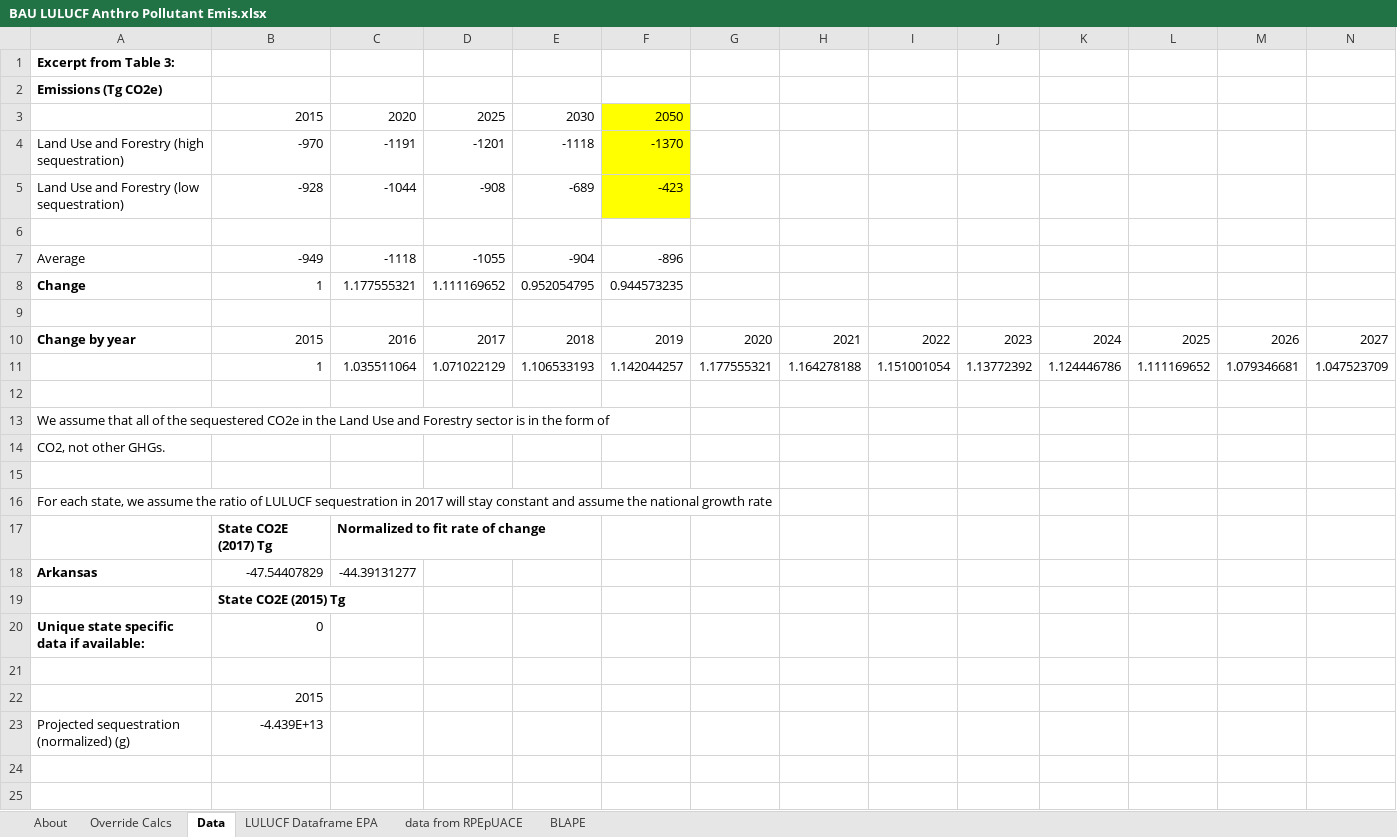
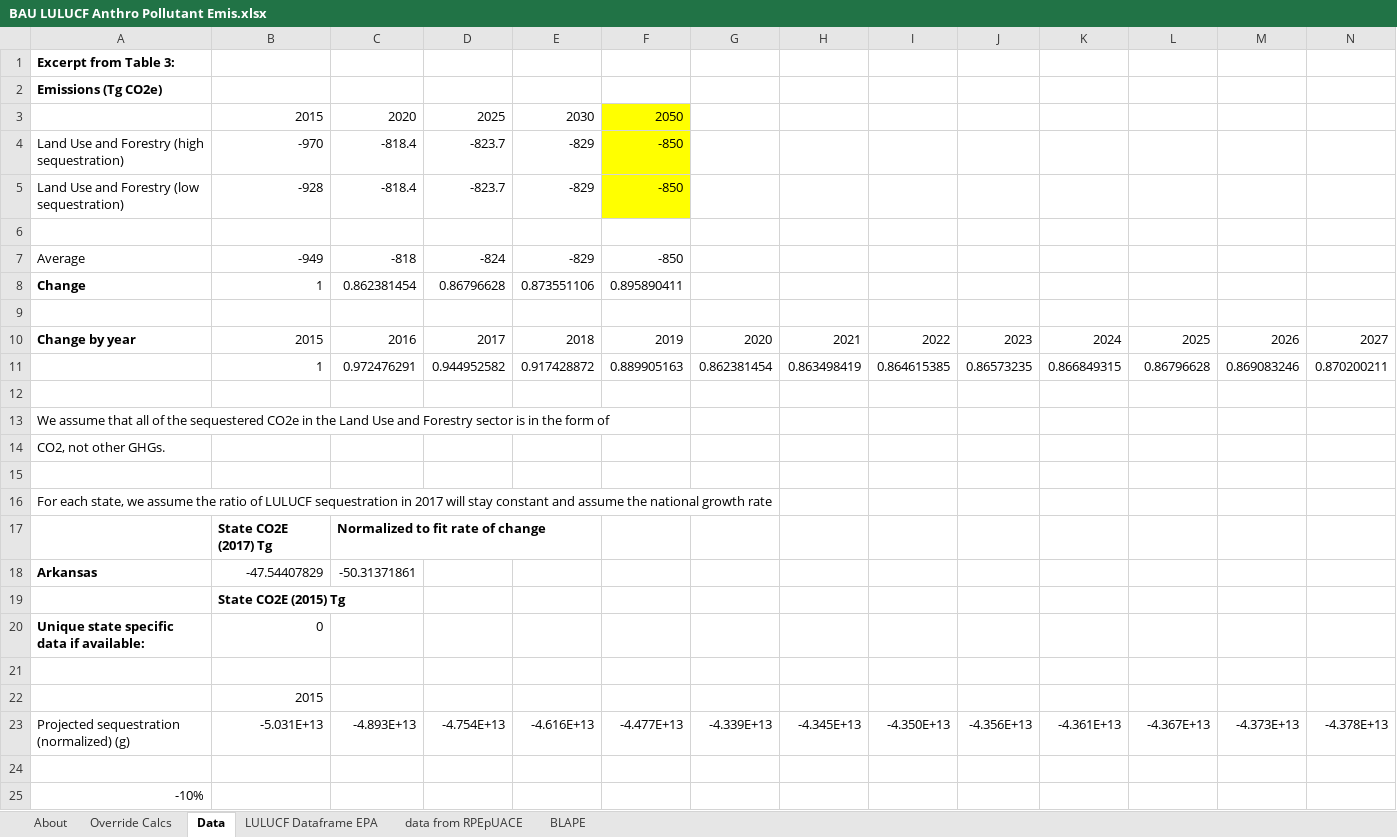
Before and after one commit to EnergyInnovation/eps-arkansas, an Excel workbook: InputData/land/BLAPE/BAU LULUCF Anthro Pollutant Emis.xlsx, sheet Data, drawn as a sheet; only a part is shown; values as stored, in another font and other column widths than the file's, no borders; removed rows and columns are numbered as before the commit, all else as after; rows hold the shown columns only; the diff names each change by its address in the sheet, - before the commit and + after, or states it on an @@ line.

```diff
--- a/InputData/land/BLAPE/BAU LULUCF Anthro Pollutant Emis.xlsx (sheet Data)
+++ b/InputData/land/BLAPE/BAU LULUCF Anthro Pollutant Emis.xlsx (sheet Data)
-C4: -1191
+C4: -818.4
-D4: -1201
+D4: -823.7
-E4: -1118
+E4: -829
-F4: -1370
+F4: -850
-C5: -1044
+C5: -818.4
-D5: -908
+D5: -823.7
-E5: -689
+E5: -829
-F5: -423
+F5: -850
-C7: -1118
+C7: -818
-D7: -1055
+D7: -824
-E7: -904
+E7: -829
-F7: -896
+F7: -850
-C8: 1.177555321
+C8: 0.862381454
-D8: 1.111169652
+D8: 0.86796628
-E8: 0.952054795
+E8: 0.873551106
-F8: 0.944573235
+F8: 0.895890411
-row 11:  | 1 | 1.035511064 | 1.071022129 | 1.106533193 | 1.142044257 | 1.177555321 | 1.164278188 | 1.151001054 | 1.13772392 | 1.124446786 | 1.111169652 | 1.079346681 | 1.047523709
+row 11:  | 1 | 0.972476291 | 0.944952582 | 0.917428872 | 0.889905163 | 0.862381454 | 0.863498419 | 0.864615385 | 0.86573235 | 0.866849315 | 0.86796628 | 0.869083246 | 0.870200211
-C18: -44.39131277
+C18: -50.31371861
+row 23: Projected sequestration (normalized) (g) | -5.031E+13 | -4.893E+13 | -4.754E+13 | -4.616E+13 | -4.477E+13 | -4.339E+13 | -4.345E+13 | -4.350E+13 | -4.356E+13 | -4.361E+13 | -4.367E+13 | -4.373E+13 | -4.378E+13
-row 24: Projected sequestration (normalized) (g) | -4.439E+13
+row 24: (empty)
+row 25: -10%
```
Also changed, not shown: sheet LULUCF Dataframe EPA, sheet BLAPE, sheet Override Calcs, sheet About, formulas that keep their value, 2 other files.
